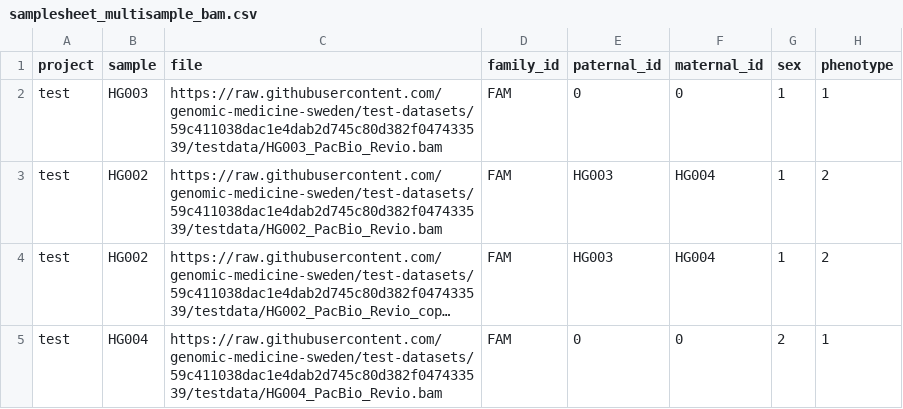
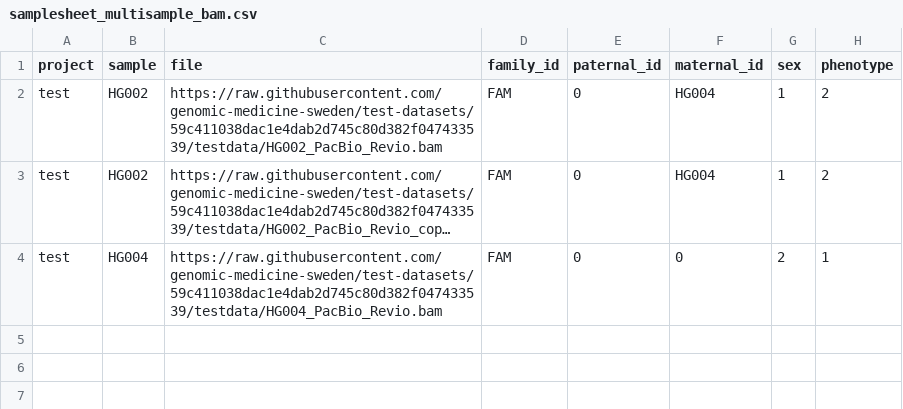
Before and after one commit to genomic-medicine-sweden/nallo, a CSV file: assets/samplesheet_multisample_bam.csv, drawn as a sheet; long unchanged cells end in …; removed rows and columns are numbered as before the commit, all else as after; the diff names each change by its address in the sheet, - before the commit and + after, or states it on an @@ line.

Commit message:
removed HG003 from multisample samplesheet (not enough reads) and updated snapshots

```diff
--- a/assets/samplesheet_multisample_bam.csv
+++ b/assets/samplesheet_multisample_bam.csv
-row 2: test | HG003 | https://raw.githubusercontent.com/genomic-medicine-sweden/test-datasets/59c411038dac1e4dab2d745c80d382f047433539/testdata/HG003_PacBio_Revio.bam | FAM | 0 | 0 | 1 | 1
-E2:E3 (paternal_id): HG003
+E2:E3 (paternal_id): 0
```
Also changed, not shown: 4 other files.
